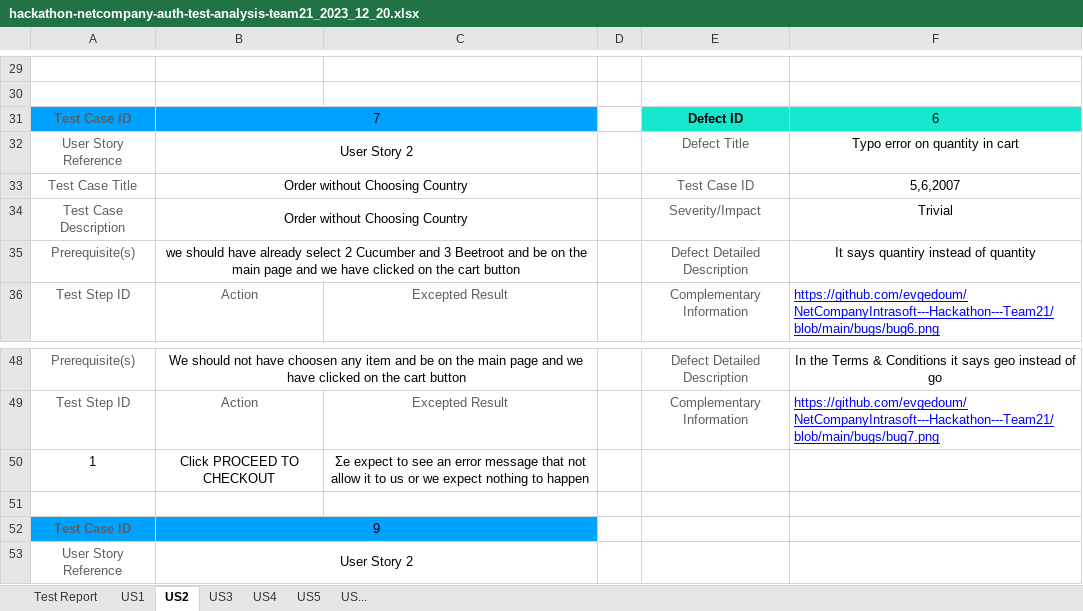
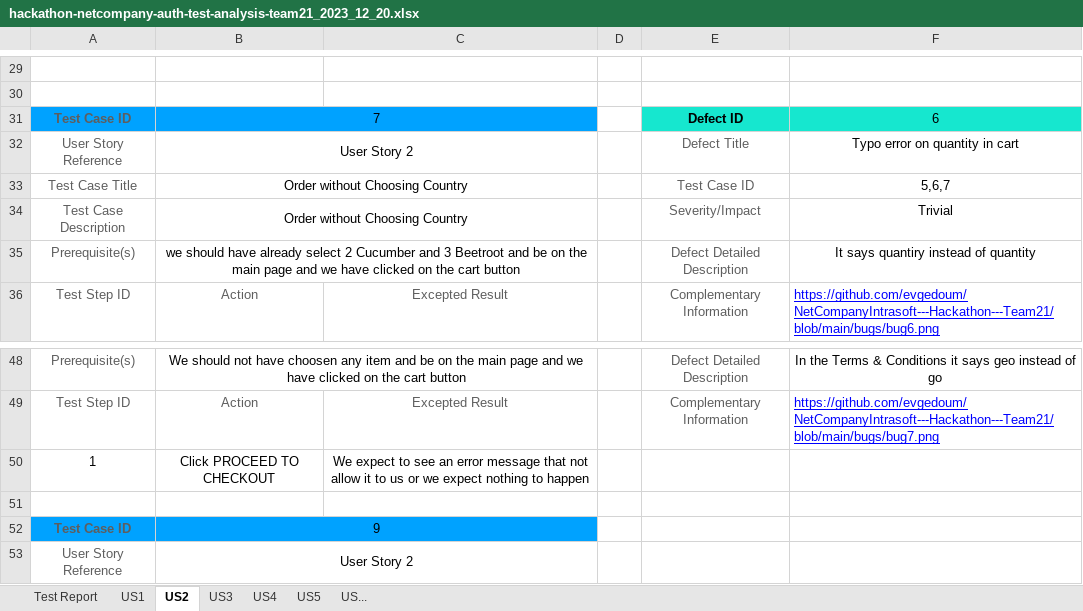
Before and after one commit to evgedoum/NetCompanyIntrasoft---Hackathon---Team21, an Excel workbook: test-analysis/hackathon-netcompany-auth-test-analysis-team21_2023_12_20.xlsx, sheet US2, drawn as a sheet; only a part is shown, gaps mark what is left out; values as stored, in another font and other column widths than the file's, no borders; charts and pictures not drawn; the diff names each change by its address in the sheet, - before the commit and + after, or states it on an @@ line.

```diff
--- a/test-analysis/hackathon-netcompany-auth-test-analysis-team21_2023_12_20.xlsx (sheet US2)
+++ b/test-analysis/hackathon-netcompany-auth-test-analysis-team21_2023_12_20.xlsx (sheet US2)
-F33: 5,6,2007
+F33: 5,6,7
-C50: Σe expect to…
+C50: We expect to…
```
Also changed, not shown: sheet Test Report, charts or pictures.
